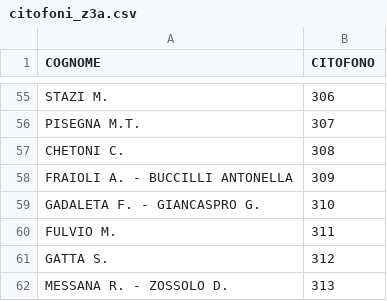
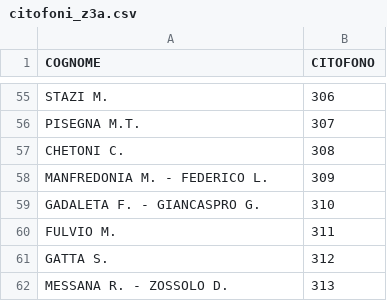
Before and after one commit to z3aroma/z3aroma.github.io, a CSV file: data/citofoni_z3a.csv, drawn as a sheet; only a part is shown, gaps mark what is left out.

Commit message:
Update citofoni_z3a.csv: Aggiunto: MANFREDONIA M. - FEDERICO L. (int 309); Rimosso: FRAIOLI A. - BUCCILLI ANTONELLA (int 309)

```diff
--- a/data/citofoni_z3a.csv
+++ b/data/citofoni_z3a.csv
@@ -57,3 +57,3 @@ PISEGNA M.T.;307
 CHETONI C.;308
-FRAIOLI A. - BUCCILLI ANTONELLA;309
+MANFREDONIA M. - FEDERICO L.;309
 GADALETA F. - GIANCASPRO G.;310
```
